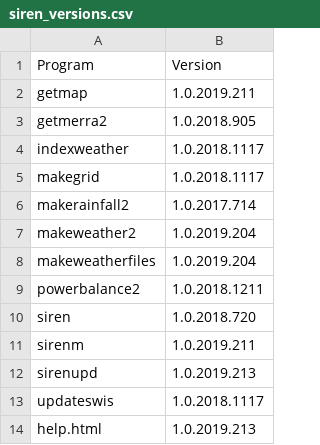
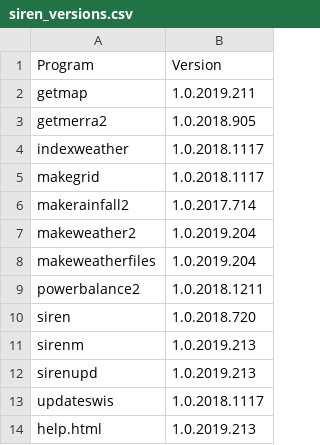
Before and after one commit to ozsolarwind/siren, a CSV file: siren_versions.csv, drawn as a sheet.

Commit message:
Version 2019-02-13

```diff
--- a/siren_versions.csv
+++ b/siren_versions.csv
@@ -10,3 +10,3 @@ powerbalance2,1.0.2018.1211
 siren,1.0.2018.720
-sirenm,1.0.2019.211
+sirenm,1.0.2019.213
 sirenupd,1.0.2019.213
```
